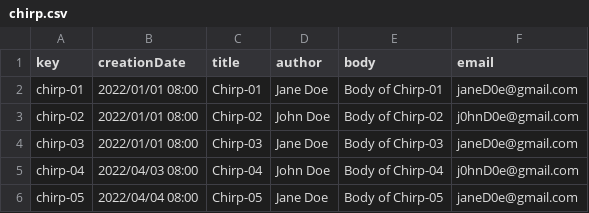
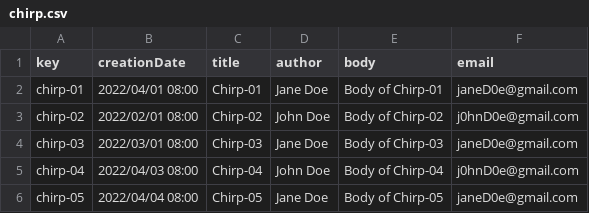
Before and after one commit to Marioespiro/Acme-Toolkit, a CSV file: src/main/webapp/WEB-INF/resources/sample-data/chirp.csv, drawn as a sheet.

```diff
--- a/src/main/webapp/WEB-INF/resources/sample-data/chirp.csv
+++ b/src/main/webapp/WEB-INF/resources/sample-data/chirp.csv
@@ -1,5 +1,5 @@
 key,creationDate,title,author,body,email
-chirp-01,2022/01/01 08:00,Chirp-01,Jane Doe,Body of Chirp-01,janeD0e@gmail.com
-chirp-02,2022/01/01 08:00,Chirp-02,John Doe,Body of Chirp-02,j0hnD0e@gmail.com
-chirp-03,2022/01/01 08:00,Chirp-03,Jane Doe,Body of Chirp-03,janeD0e@gmail.com
+chirp-01,2022/04/01 08:00,Chirp-01,Jane Doe,Body of Chirp-01,janeD0e@gmail.com
+chirp-02,2022/02/01 08:00,Chirp-02,John Doe,Body of Chirp-02,j0hnD0e@gmail.com
+chirp-03,2022/03/01 08:00,Chirp-03,Jane Doe,Body of Chirp-03,janeD0e@gmail.com
 chirp-04,2022/04/03 08:00,Chirp-04,John Doe,Body of Chirp-04,j0hnD0e@gmail.com
```
Also changed, not shown: 4 other files.
